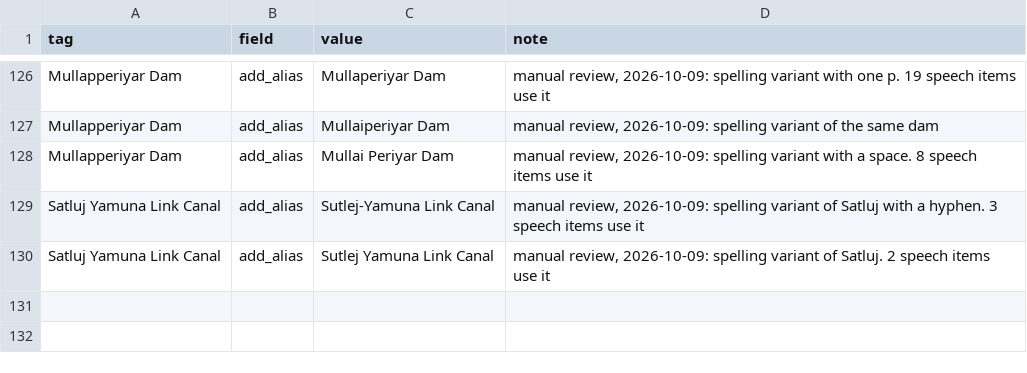
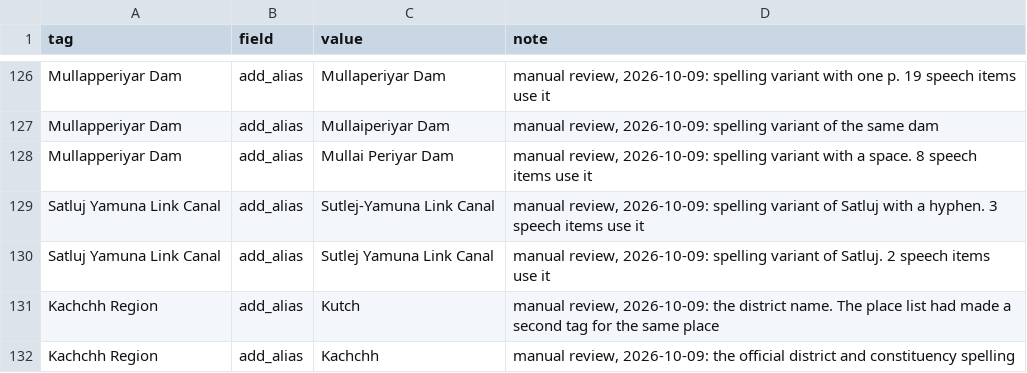
Before and after one commit to oitee/torko, a TSV file: tags/seed_tags_v1/data/review.tsv, drawn as a sheet; only a part is shown, gaps mark what is left out; the diff names each change by its address in the sheet, - before the commit and + after, or states it on an @@ line.

Commit message:
Keep Kutch as one tag, because the seed list already holds it as Kachchh Region

```diff
--- a/tags/seed_tags_v1/data/review.tsv
+++ b/tags/seed_tags_v1/data/review.tsv
+row 131: Kachchh Region | add_alias | Kutch | manual review, 2026-10-09: the district name. The place list had made a second tag for the same place
+row 132: Kachchh Region | add_alias | Kachchh | manual review, 2026-10-09: the official district and constituency spelling
```
Also changed, not shown: tags/places/results/place_sources.tsv, tags/places/results/place_tags.tsv, 6 other files.
